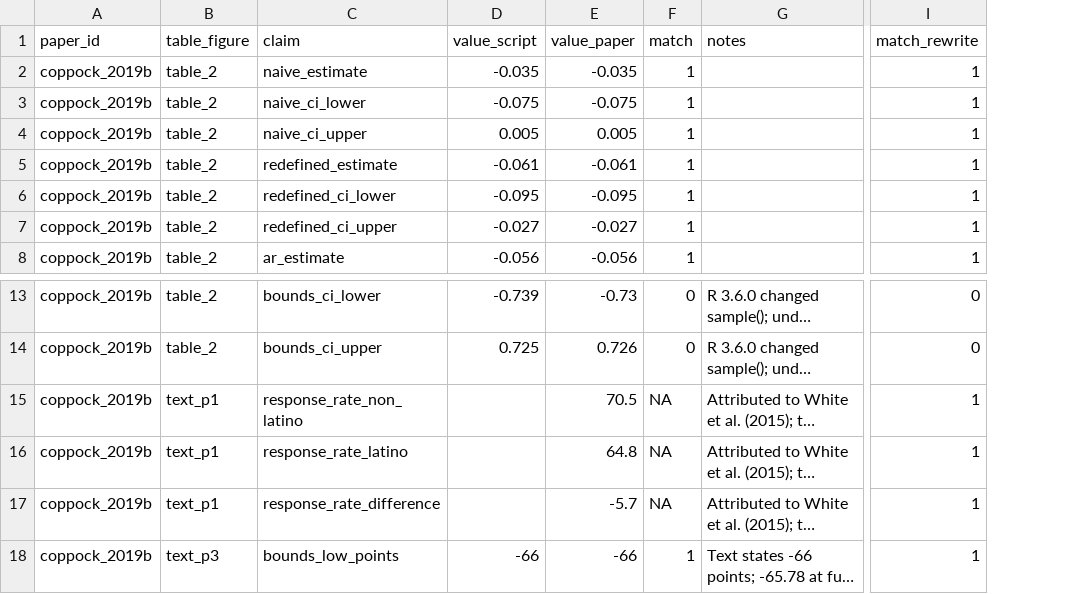
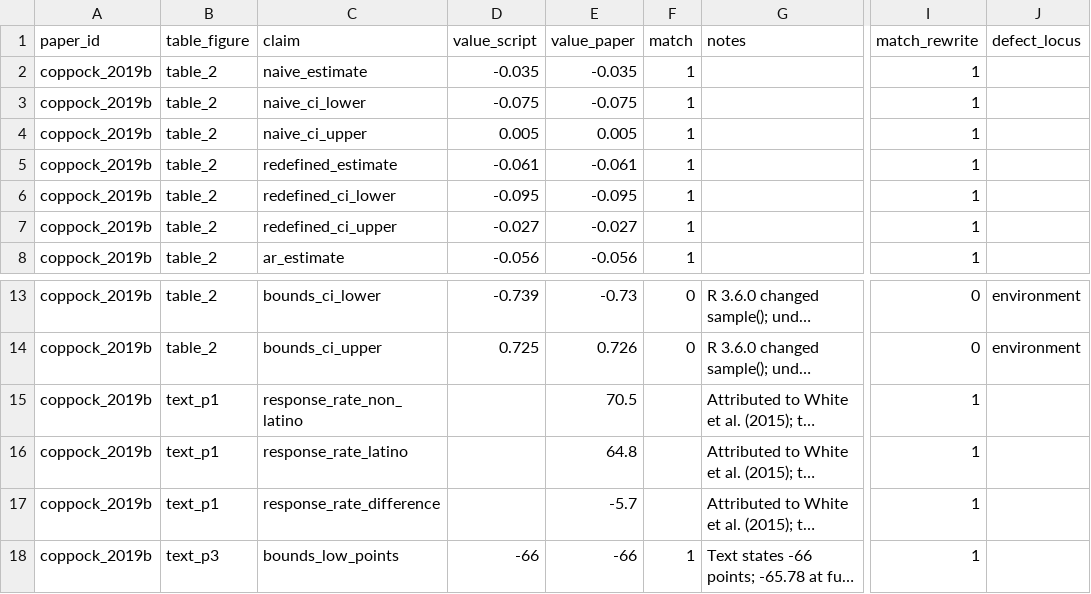
Before and after one commit to active-maintenance-aec/coppock_2019b, a CSV file: ground_truth/coppock_2019b_ground_truth.csv, drawn as a sheet; only a part is shown, gaps mark what is left out; long unchanged cells end in …; the diff names each change by its address in the sheet, - before the commit and + after, or states it on an @@ line.

Commit message:
Add defect_locus to the ground truth, and normalise the schema
A match_rewrite of 0 read as "the maintained rewrite failed". Across the
twelve migrated papers it almost never means that: of 33 such rows, 23
are the article contradicting its own tables, 5 are defects in the
deposited code, 4 are the environment moving underneath it, and 1 is
ours. Pooling these files to report "N of M claims reproduce" would
have understated the rewrites and hidden the actual finding.

defect_locus records where the fault lies: paper_internal, archive,
environment, or rewrite. It is blank where the claim reproduces.

The schema is also normalised so the twelve files bind without
renaming: pdf_value/script_value become value_paper/value_script,
location/description become table_figure/claim, and the two files that
label a claim across several columns gain a synthesised claim column
alongside the originals.

```diff
--- a/ground_truth/coppock_2019b_ground_truth.csv
+++ b/ground_truth/coppock_2019b_ground_truth.csv
+column J (defect_locus), rows 13-14: environment | environment
-F15:F17 (match): NA
+F15:F17 (match): (empty)
```
